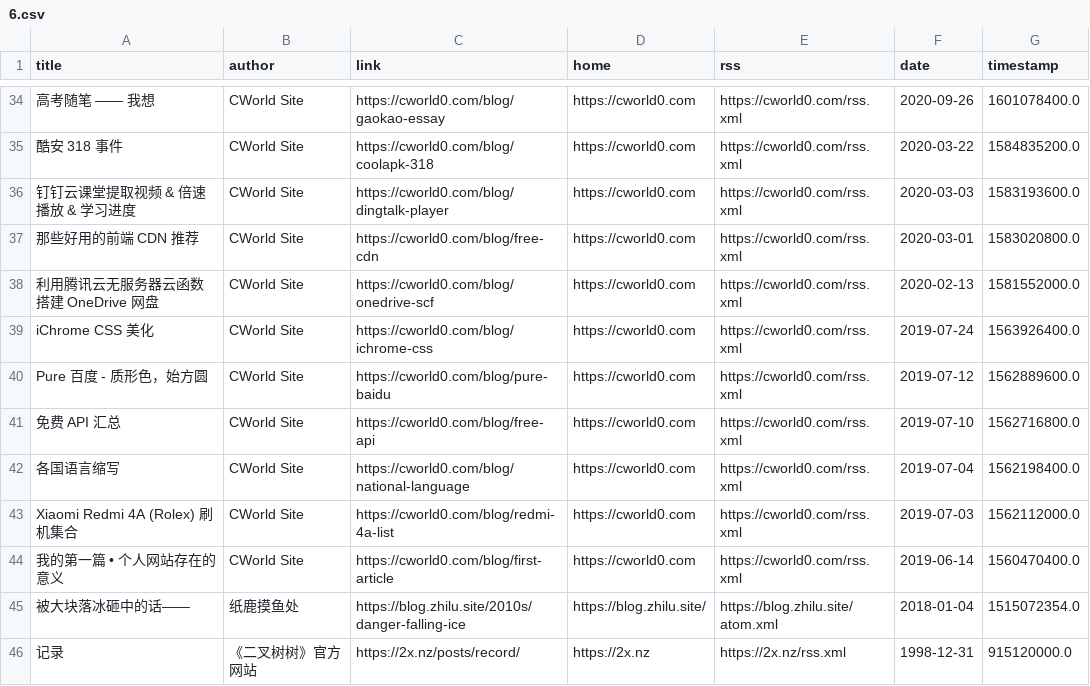
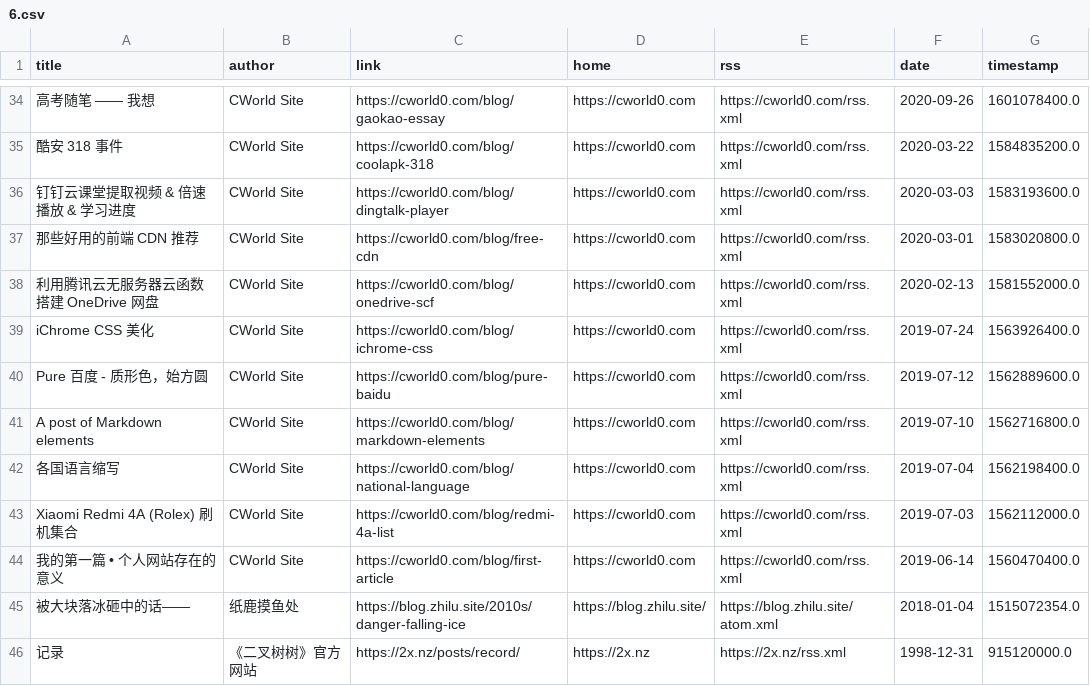
Before and after one commit to Moretti815/rssblog-source, a CSV file: all/6.csv, drawn as a sheet; only a part is shown, gaps mark what is left out.

```diff
--- a/all/6.csv
+++ b/all/6.csv
@@ -40,3 +40,3 @@ iChrome CSS 美化,CWorld Site,https://cworld0.com/blog/ichrome-css,https://cwor
 Pure 百度 - 质形色，始方圆,CWorld Site,https://cworld0.com/blog/pure-baidu,https://cworld0.com,https://cworld0.com/rss.xml,2019-07-12,1562889600.0
-免费 API 汇总,CWorld Site,https://cworld0.com/blog/free-api,https://cworld0.com,https://cworld0.com/rss.xml,2019-07-10,1562716800.0
+A post of Markdown elements,CWorld Site,https://cworld0.com/blog/markdown-elements,https://cworld0.com,https://cworld0.com/rss.xml,2019-07-10,1562716800.0
 各国语言缩写,CWorld Site,https://cworld0.com/blog/national-language,https://cworld0.com,https://cworld0.com/rss.xml,2019-07-04,1562198400.0
```
Also changed, not shown: all/5.csv, 7 other files.
